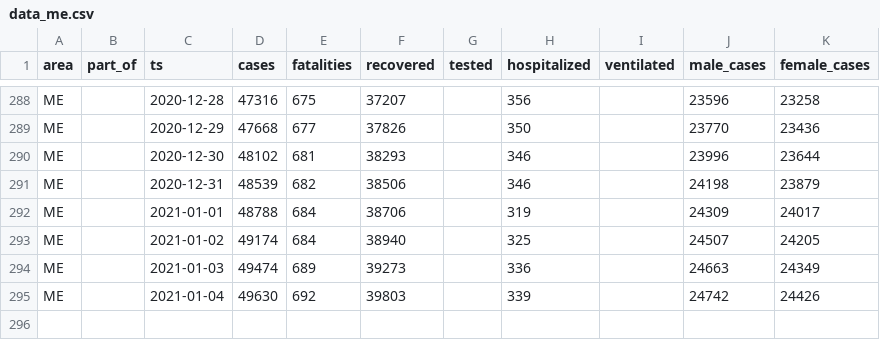
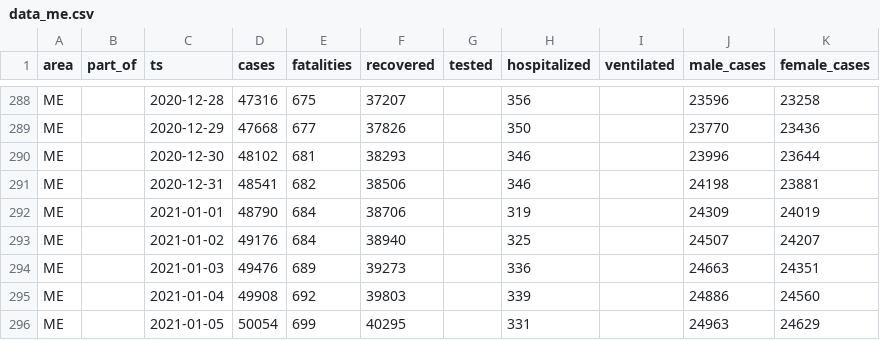
Before and after one commit to aleksandar-jovicic/COVID19-Montenegro, a CSV file: data_me.csv, drawn as a sheet; only a part is shown, gaps mark what is left out.

```diff
--- a/data_me.csv
+++ b/data_me.csv
@@ -290,6 +290,7 @@ ME,,2020-12-29,47668,677,37826,,350,,23770,23436
 ME,,2020-12-30,48102,681,38293,,346,,23996,23644
-ME,,2020-12-31,48539,682,38506,,346,,24198,23879
-ME,,2021-01-01,48788,684,38706,,319,,24309,24017
-ME,,2021-01-02,49174,684,38940,,325,,24507,24205
-ME,,2021-01-03,49474,689,39273,,336,,24663,24349
-ME,,2021-01-04,49630,692,39803,,339,,24742,24426
+ME,,2020-12-31,48541,682,38506,,346,,24198,23881
+ME,,2021-01-01,48790,684,38706,,319,,24309,24019
+ME,,2021-01-02,49176,684,38940,,325,,24507,24207
+ME,,2021-01-03,49476,689,39273,,336,,24663,24351
+ME,,2021-01-04,49908,692,39803,,339,,24886,24560
+ME,,2021-01-05,50054,699,40295,,331,,24963,24629
```
Also changed, not shown: timeseries.csv.
